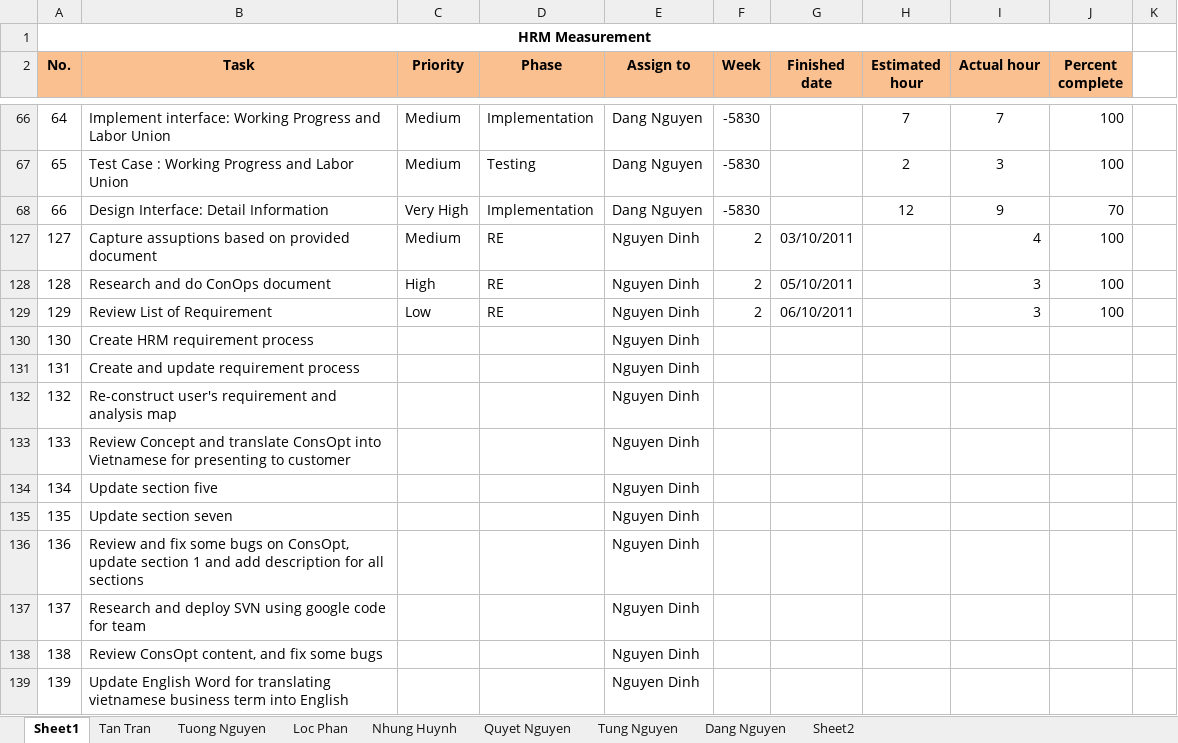
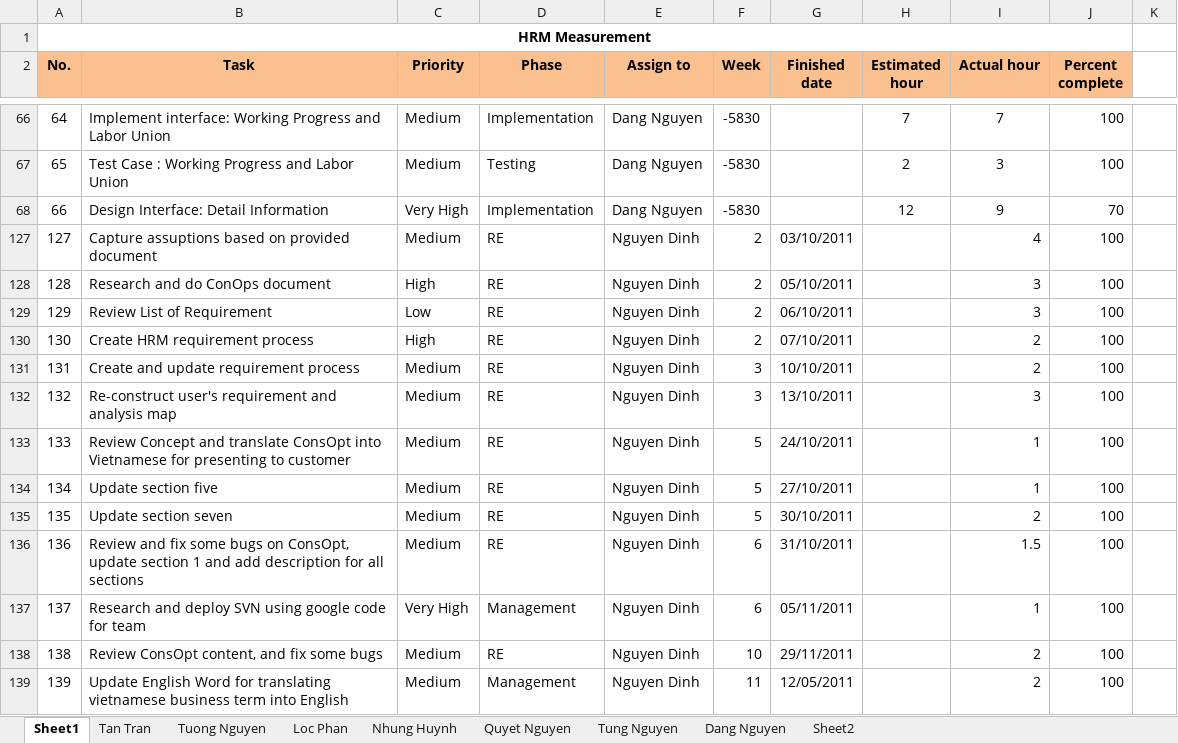
Before and after one commit to google-code-export/hrm-k14vlu, an Excel workbook: Project Plan/HRM_Mesurement.xlsx, sheet Sheet1, drawn as a sheet; only a part is shown, gaps mark what is left out; values as stored, in another font and other column widths than the file's, no borders; conditional formats not drawn; the diff covers the shown part only; the diff names each change by its address in the sheet, - before the commit and + after, or states it on an @@ line.

```diff
--- a/Project Plan/HRM_Mesurement.xlsx (sheet Sheet1)
+++ b/Project Plan/HRM_Mesurement.xlsx (sheet Sheet1)
-C130 (Priority): (empty)
+C130 (Priority): High
-D130:D136 (Phase): (empty)
+D130:D136 (Phase): RE
-F130 (Week): (empty)
+F130 (Week): 2
-G130 (Finished date): (empty)
+G130 (Finished date): 07/10/2011
-I130:I131 (Actual hour): (empty)
+I130:I131 (Actual hour): 2
-J130:J139 (Percent complete): (empty)
+J130:J139 (Percent complete): 100
-C131:C136 (Priority): (empty)
+C131:C136 (Priority): Medium
-F131:F132 (Week): (empty)
+F131:F132 (Week): 3
-G131 (Finished date): (empty)
+G131 (Finished date): 10/10/2011
-G132 (Finished date): (empty)
+G132 (Finished date): 13/10/2011
-I132 (Actual hour): (empty)
+I132 (Actual hour): 3
-F133:F135 (Week): (empty)
+F133:F135 (Week): 5
-G133 (Finished date): (empty)
+G133 (Finished date): 24/10/2011
-I133:I134 (Actual hour): (empty)
+I133:I134 (Actual hour): 1
-G134 (Finished date): (empty)
+G134 (Finished date): 27/10/2011
-G135 (Finished date): (empty)
+G135 (Finished date): 30/10/2011
-I135 (Actual hour): (empty)
+I135 (Actual hour): 2
-F136:F137 (Week): (empty)
+F136:F137 (Week): 6
-G136 (Finished date): (empty)
+G136 (Finished date): 31/10/2011
-I136 (Actual hour): (empty)
+I136 (Actual hour): 1.5
-C137 (Priority): (empty)
+C137 (Priority): Very High
-D137 (Phase): (empty)
+D137 (Phase): Management
-G137 (Finished date): (empty)
+G137 (Finished date): 05/11/2011
-I137 (Actual hour): (empty)
+I137 (Actual hour): 1
-C138:C139 (Priority): (empty)
+C138:C139 (Priority): Medium
-D138 (Phase): (empty)
+D138 (Phase): RE
-F138 (Week): (empty)
+F138 (Week): 10
-G138 (Finished date): (empty)
+G138 (Finished date): 29/11/2011
-I138:I139 (Actual hour): (empty)
+I138:I139 (Actual hour): 2
-D139 (Phase): (empty)
+D139 (Phase): Management
-F139 (Week): (empty)
+F139 (Week): 11
-G139 (Finished date): (empty)
+G139 (Finished date): 12/05/2011
```
Also changed, not shown: 129 edited cells elsewhere in this sheet, charts or pictures.
